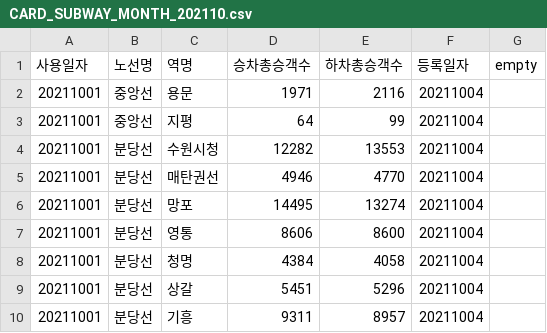
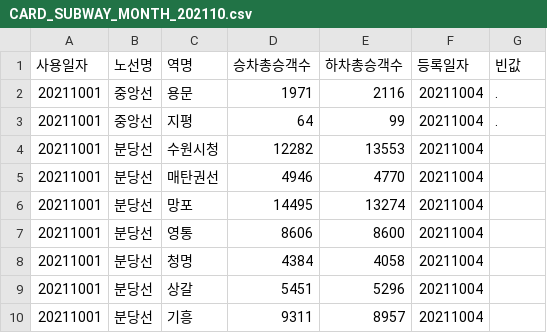
Before and after one commit to ldg119/machine_learning, a CSV file: CARD_SUBWAY_MONTH_202110.csv, drawn as a sheet; only a part is shown.

Commit message:
aa

```diff
--- a/CARD_SUBWAY_MONTH_202110.csv
+++ b/CARD_SUBWAY_MONTH_202110.csv
@@ -1,4 +1,4 @@
-사용일자,노선명,역명,승차총승객수,하차총승객수,등록일자,empty
-20211001,중앙선,용문,1971,2116,20211004,
-20211001,중앙선,지평,64,99,20211004,
+사용일자,노선명,역명,승차총승객수,하차총승객수,등록일자,빈값
+20211001,중앙선,용문,1971,2116,20211004,.
+20211001,중앙선,지평,64,99,20211004,.
 20211001,분당선,수원시청,12282,13553,20211004,
```
